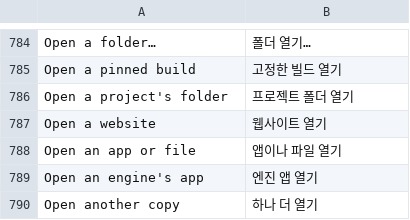
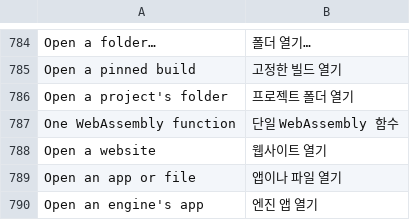
Before and after one commit to wanggit/craft-anything-game, a TSV file: crates/ui-egui/src/i18n/ko.tsv, drawn as a sheet; only a part is shown, gaps mark what is left out; the shorter side is filled out with more unchanged rows; the diff names each change by its address in the sheet, - before the commit and + after, or states it on an @@ line.

```diff
--- a/crates/ui-egui/src/i18n/ko.tsv
+++ b/crates/ui-egui/src/i18n/ko.tsv
+row 787: One WebAssembly function | 단일 WebAssembly 함수
```
Also changed, not shown: crates/ui-egui/src/i18n/cs.tsv, crates/ui-egui/src/i18n/de.tsv, 7 other files.
